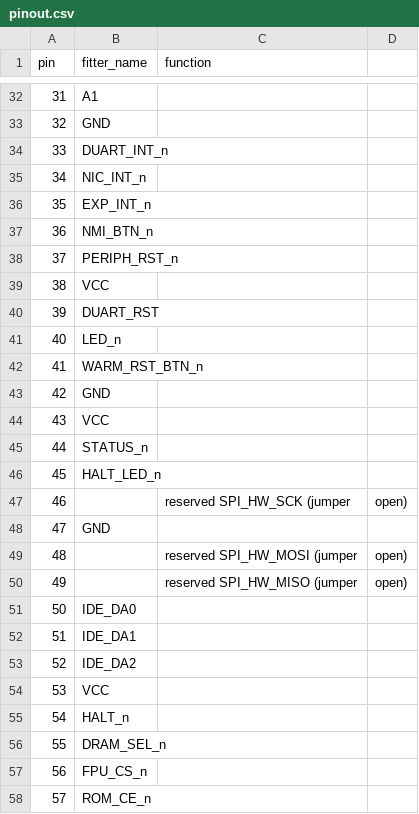
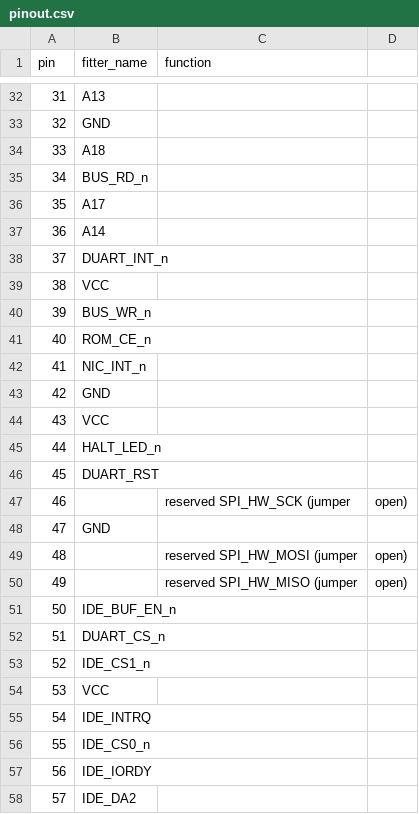
Before and after one commit to mattbettcher/m68030-sbc, a CSV file: 68030-design/cpld/glue/pinout.csv, drawn as a sheet; only a part is shown, gaps mark what is left out; the diff covers the shown part only.

```diff
--- a/68030-design/cpld/glue/pinout.csv
+++ b/68030-design/cpld/glue/pinout.csv
@@ -32,16 +32,16 @@ pin,fitter_name,function
-31,A1,
+31,A13,
 32,GND,
-33,DUART_INT_n,
-34,NIC_INT_n,
-35,EXP_INT_n,
-36,NMI_BTN_n,
-37,PERIPH_RST_n,
+33,A18,
+34,BUS_RD_n,
+35,A17,
+36,A14,
+37,DUART_INT_n,
 38,VCC,
-39,DUART_RST,
-40,LED_n,
-41,WARM_RST_BTN_n,
+39,BUS_WR_n,
+40,ROM_CE_n,
+41,NIC_INT_n,
 42,GND,
 43,VCC,
-44,STATUS_n,
-45,HALT_LED_n,
+44,HALT_LED_n,
+45,DUART_RST,
 46,,reserved SPI_HW_SCK (jumper, open)
@@ -50,9 +50,9 @@ pin,fitter_name,function
 49,,reserved SPI_HW_MISO (jumper, open)
-50,IDE_DA0,
-51,IDE_DA1,
-52,IDE_DA2,
+50,IDE_BUF_EN_n,
+51,DUART_CS_n,
+52,IDE_CS1_n,
 53,VCC,
-54,HALT_n,
-55,DRAM_SEL_n,
-56,FPU_CS_n,
-57,ROM_CE_n,
+54,IDE_INTRQ,
+55,IDE_CS0_n,
+56,IDE_IORDY,
+57,IDE_DA2,
```
Also changed, not shown: 39 edited cells elsewhere in this file, 68030-design/cpld/dram/pinout.csv, 56 other files.
